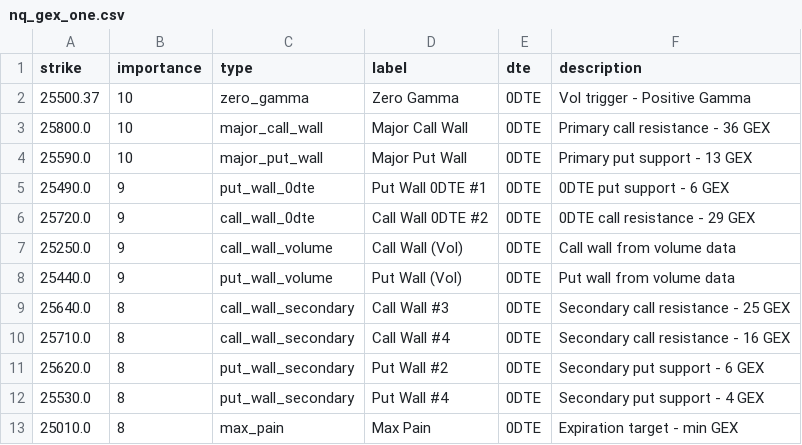
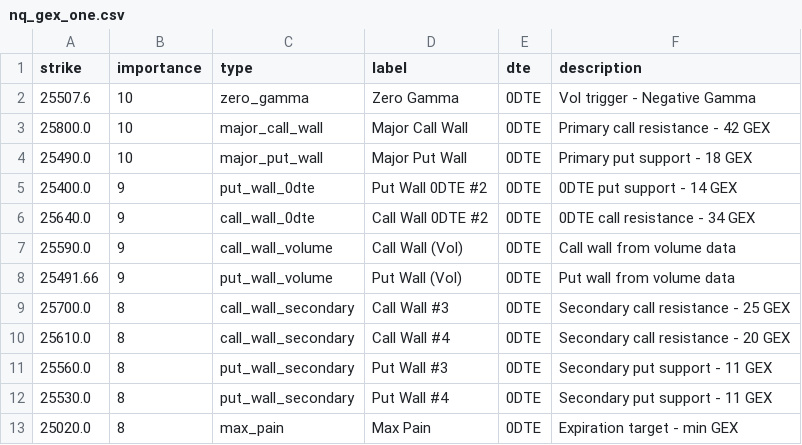
Before and after one commit to enzocosson/gex-levels-manual, a CSV file: nq_gex_one.csv, drawn as a sheet.

```diff
--- a/nq_gex_one.csv
+++ b/nq_gex_one.csv
@@ -1,13 +1,13 @@
 strike,importance,type,label,dte,description
-25500.37,10,zero_gamma,Zero Gamma,0DTE,Vol trigger - Positive Gamma
-25800.0,10,major_call_wall,Major Call Wall,0DTE,Primary call resistance - 36 GEX
-25590.0,10,major_put_wall,Major Put Wall,0DTE,Primary put support - 13 GEX
-25490.0,9,put_wall_0dte,Put Wall 0DTE #1,0DTE,0DTE put support - 6 GEX
-25720.0,9,call_wall_0dte,Call Wall 0DTE #2,0DTE,0DTE call resistance - 29 GEX
-25250.0,9,call_wall_volume,Call Wall (Vol),0DTE,Call wall from volume data
-25440.0,9,put_wall_volume,Put Wall (Vol),0DTE,Put wall from volume data
-25640.0,8,call_wall_secondary,Call Wall #3,0DTE,Secondary call resistance - 25 GEX
-25710.0,8,call_wall_secondary,Call Wall #4,0DTE,Secondary call resistance - 16 GEX
-25620.0,8,put_wall_secondary,Put Wall #2,0DTE,Secondary put support - 6 GEX
-25530.0,8,put_wall_secondary,Put Wall #4,0DTE,Secondary put support - 4 GEX
-25010.0,8,max_pain,Max Pain,0DTE,Expiration target - min GEX
+25507.6,10,zero_gamma,Zero Gamma,0DTE,Vol trigger - Negative Gamma
+25800.0,10,major_call_wall,Major Call Wall,0DTE,Primary call resistance - 42 GEX
+25490.0,10,major_put_wall,Major Put Wall,0DTE,Primary put support - 18 GEX
+25400.0,9,put_wall_0dte,Put Wall 0DTE #2,0DTE,0DTE put support - 14 GEX
+25640.0,9,call_wall_0dte,Call Wall 0DTE #2,0DTE,0DTE call resistance - 34 GEX
+25590.0,9,call_wall_volume,Call Wall (Vol),0DTE,Call wall from volume data
+25491.66,9,put_wall_volume,Put Wall (Vol),0DTE,Put wall from volume data
+25700.0,8,call_wall_secondary,Call Wall #3,0DTE,Secondary call resistance - 25 GEX
+25610.0,8,call_wall_secondary,Call Wall #4,0DTE,Secondary call resistance - 20 GEX
+25560.0,8,put_wall_secondary,Put Wall #3,0DTE,Secondary put support - 11 GEX
+25530.0,8,put_wall_secondary,Put Wall #4,0DTE,Secondary put support - 11 GEX
+25020.0,8,max_pain,Max Pain,0DTE,Expiration target - min GEX
```
Also changed, not shown: es_gex_full.csv, es_gex_one.csv, 5 other files.
